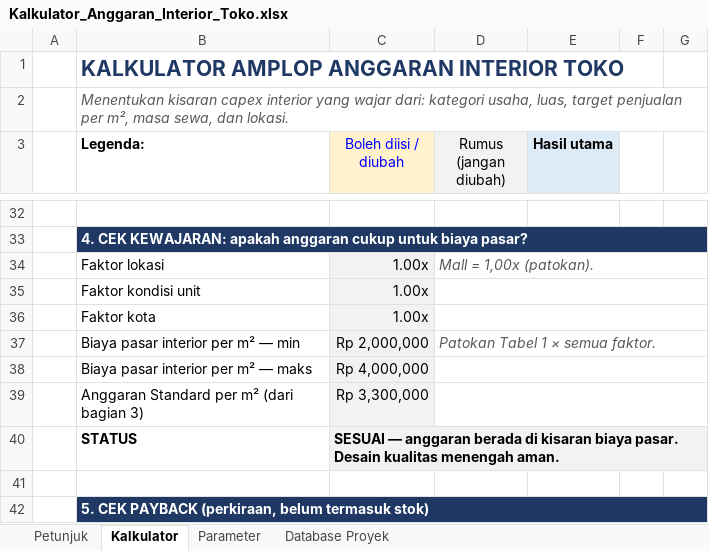
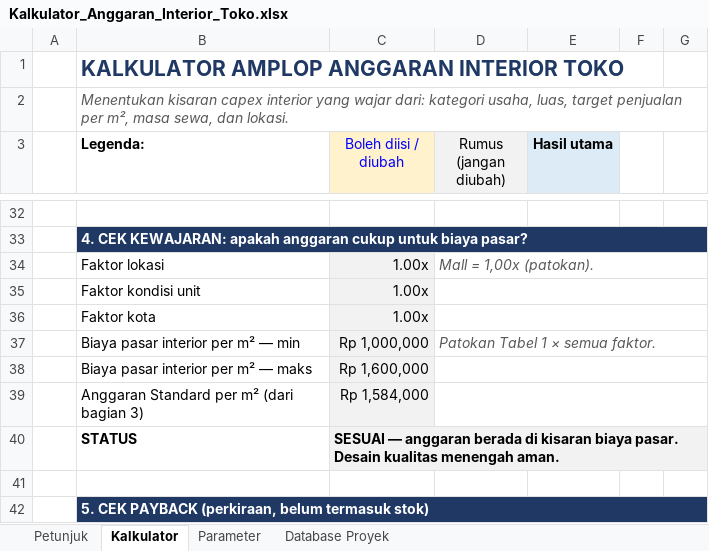
Before and after one commit to satebabicuy01-code/Deep-Research-skills, an Excel workbook: output/Kalkulator_Anggaran_Interior_Toko.xlsx, sheet Kalkulator, drawn as a sheet; only a part is shown, gaps mark what is left out; values as stored, in another font and other column widths than the file's, no borders; conditional formats not drawn; the diff covers the shown part only; the diff names each change by its address in the sheet, - before the commit and + after, or states it on an @@ line.

```diff
--- a/output/Kalkulator_Anggaran_Interior_Toko.xlsx (sheet Kalkulator)
+++ b/output/Kalkulator_Anggaran_Interior_Toko.xlsx (sheet Kalkulator)
-C37 (Boleh diisi / diubah): Rp 2,000,000
+C37 (Boleh diisi / diubah): Rp 1,000,000
-C38 (Boleh diisi / diubah): Rp 4,000,000
+C38 (Boleh diisi / diubah): Rp 1,600,000
-C39 (Boleh diisi / diubah): Rp 3,300,000
+C39 (Boleh diisi / diubah): Rp 1,584,000
```
Also changed, not shown: 35 edited cells elsewhere in this sheet, sheet Parameter, sheet Database Proyek, sheet Petunjuk.
